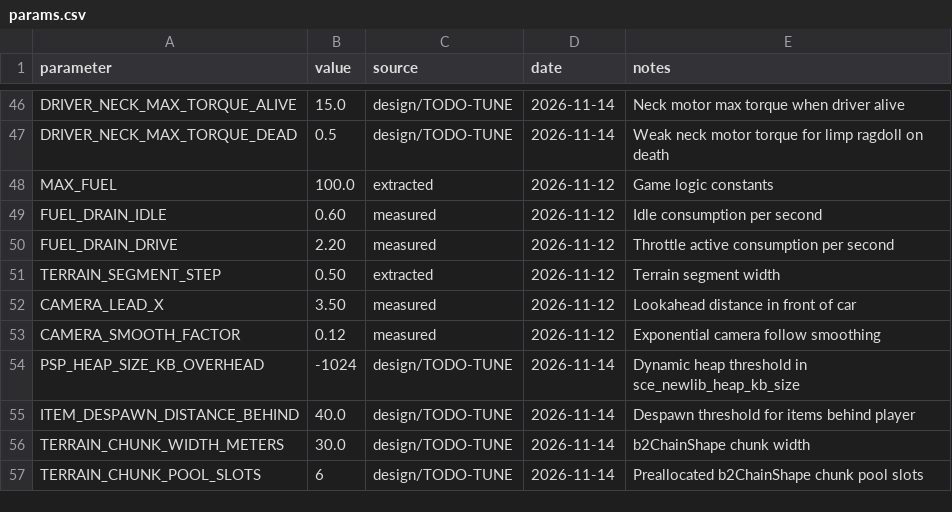
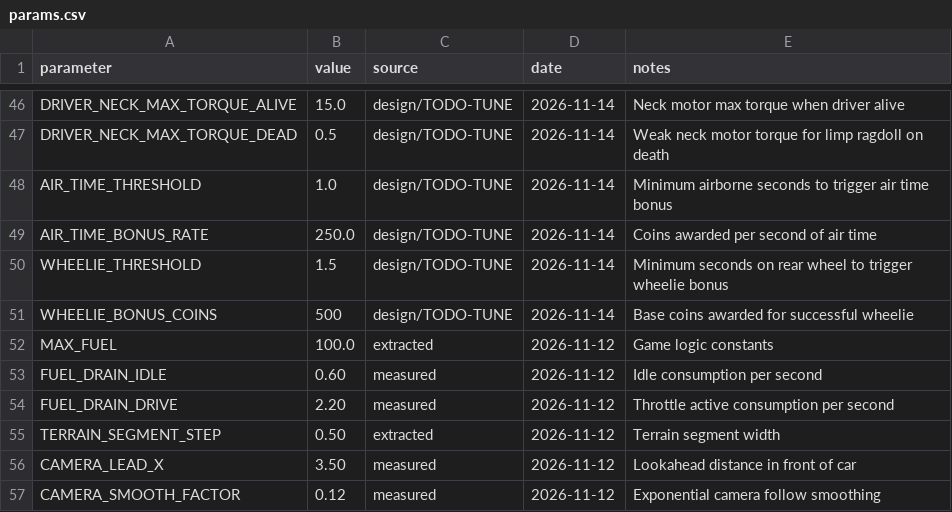
Before and after one commit to Coosiks/hill-climb-racing-psp, a CSV file: docs/params.csv, drawn as a sheet; only a part is shown, gaps mark what is left out; the shorter side is filled out with more unchanged rows; the diff names each change by its address in the sheet, - before the commit and + after, or states it on an @@ line.

Commit message:
feat(tricks): implement air time & wheelie bonuses, HUD banners and 14th CI test (T-113)

```diff
--- a/docs/params.csv
+++ b/docs/params.csv
+row 48: AIR_TIME_THRESHOLD | 1.0 | design/TODO-TUNE | 2026-11-14 | Minimum airborne seconds to trigger air time bonus
+row 49: AIR_TIME_BONUS_RATE | 250.0 | design/TODO-TUNE | 2026-11-14 | Coins awarded per second of air time
+row 50: WHEELIE_THRESHOLD | 1.5 | design/TODO-TUNE | 2026-11-14 | Minimum seconds on rear wheel to trigger wheelie bonus
+row 51: WHEELIE_BONUS_COINS | 500 | design/TODO-TUNE | 2026-11-14 | Base coins awarded for successful wheelie
```
Also changed, not shown: 11 other files.
